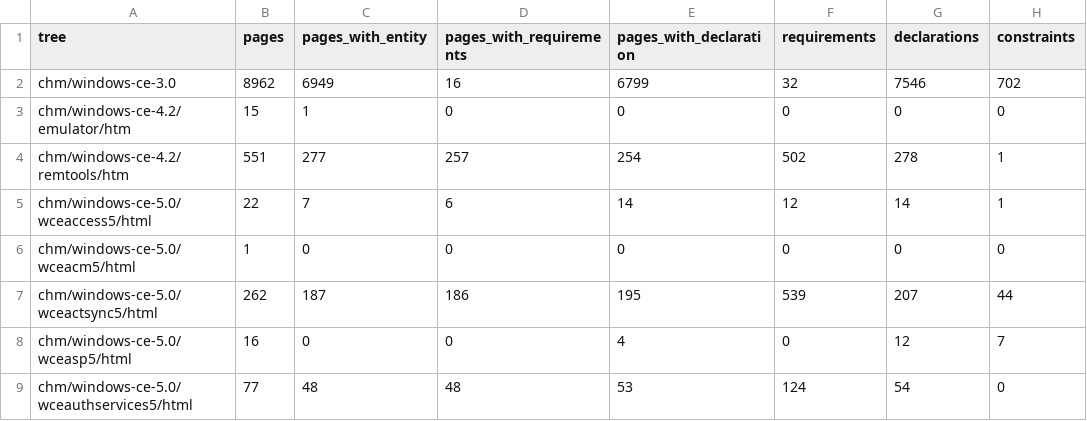
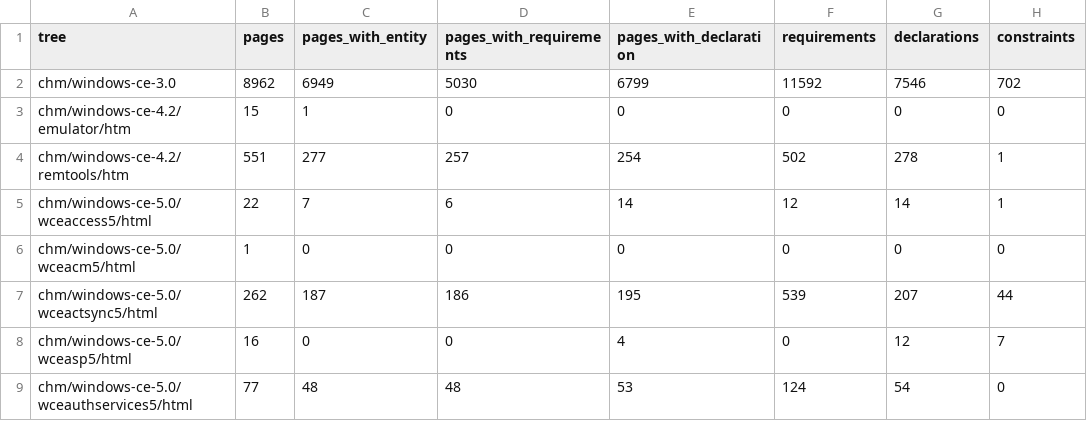
Before and after one commit to kagurasumusun/wince-docs-corpus, a TSV file: knowledge/reports/coverage-by-tree.tsv, drawn as a sheet; only a part is shown.

```diff
--- a/knowledge/reports/coverage-by-tree.tsv
+++ b/knowledge/reports/coverage-by-tree.tsv
@@ -1,3 +1,3 @@
 tree	pages	pages_with_entity	pages_with_requirements	pages_with_declaration	requirements	declarations	constraints
-chm/windows-ce-3.0	8962	6949	16	6799	32	7546	702
+chm/windows-ce-3.0	8962	6949	5030	6799	11592	7546	702
 chm/windows-ce-4.2/emulator/htm	15	1	0	0	0	0	0
```
Also changed, not shown: knowledge/kb/sets.tsv, knowledge/reports/cleanroom.tsv, 24 other files.
